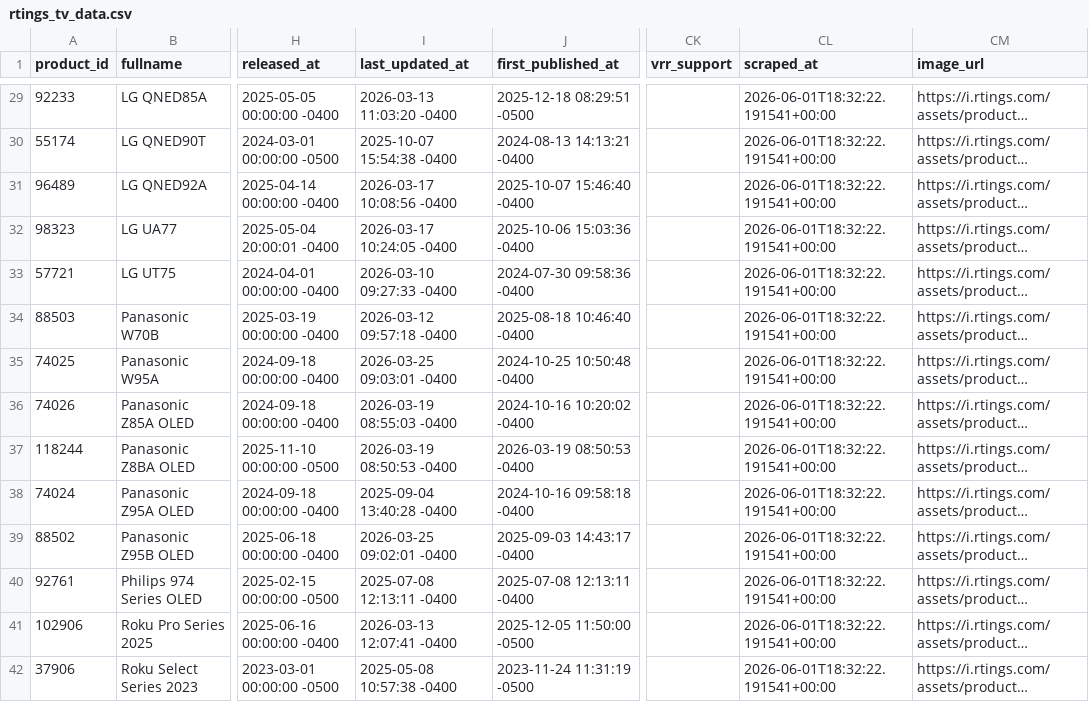
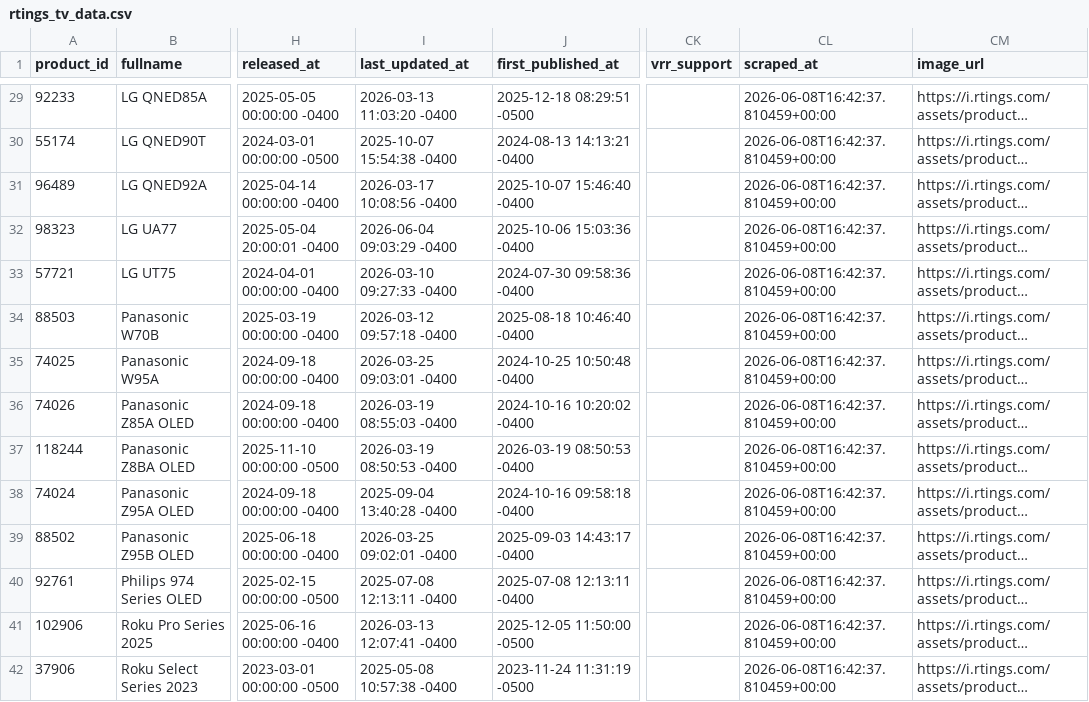
Before and after one commit to jy2k79/tv-tech-dashboard, a CSV file: data/rtings_tv_data.csv, drawn as a sheet; only a part is shown, gaps mark what is left out; long unchanged cells end in …; the diff covers the shown part only; the diff names each change by its address in the sheet, - before the commit and + after, or states it on an @@ line.

```diff
--- a/data/rtings_tv_data.csv
+++ b/data/rtings_tv_data.csv
-CL29:CL42 (scraped_at): 2026-06-01T18:32:22.191541+00:00
+CL29:CL42 (scraped_at): 2026-06-08T16:42:37.810459+00:00
-I32 (last_updated_at): 2026-03-17 10:24:05 -0400
+I32 (last_updated_at): 2026-06-04 09:03:29 -0400
```
Also changed, not shown: 1 added row and 109 edited cells elsewhere in this file, data/bestbuy_prices.csv, data/changelog.csv, 24 other files.
